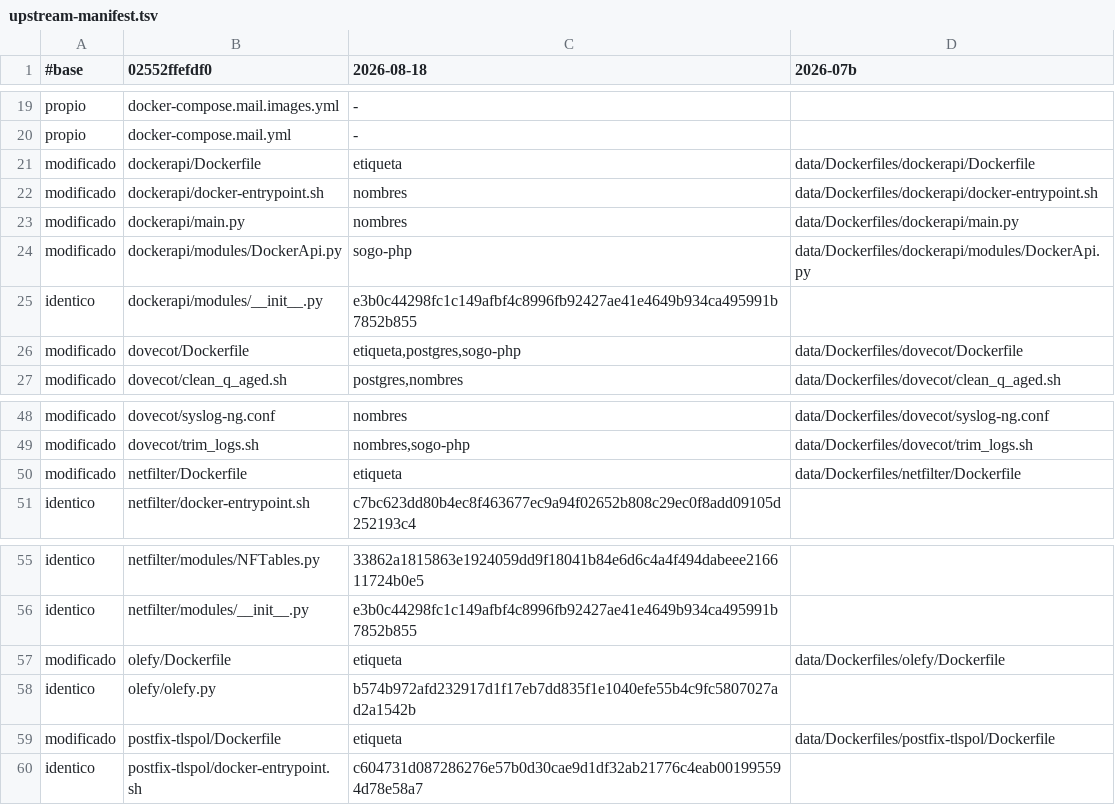
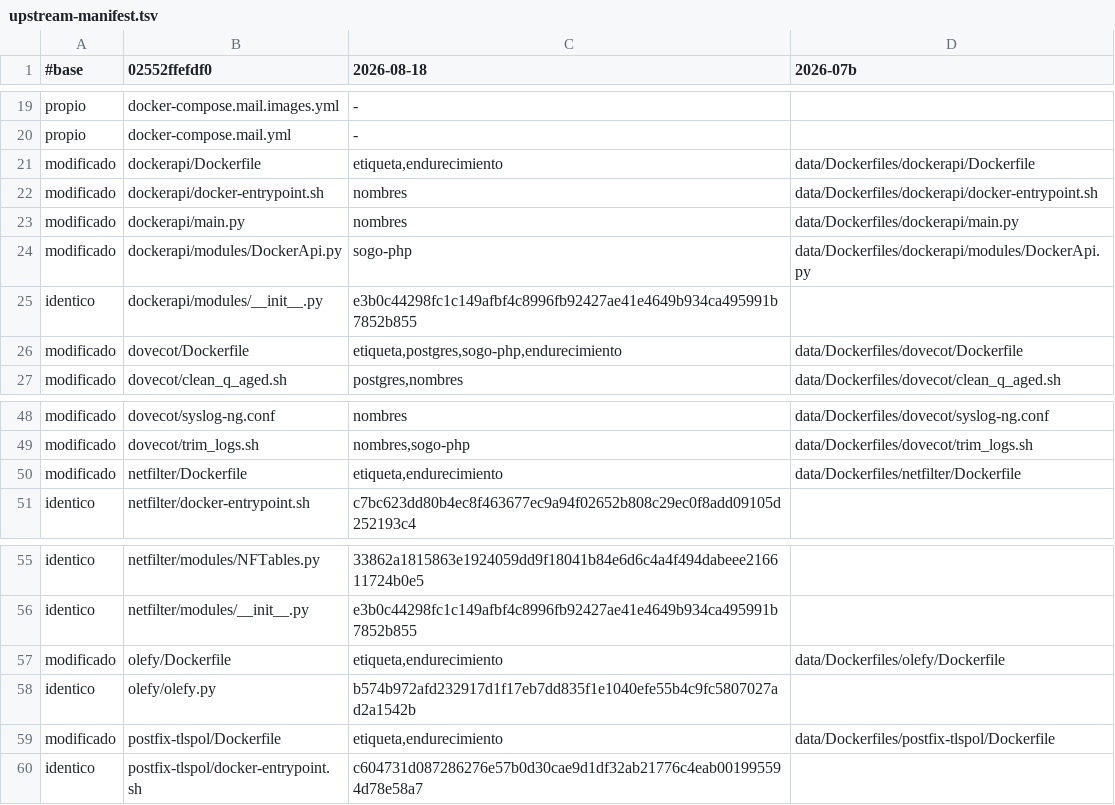
Before and after one commit to alonsosss/corforce-email, a TSV file: deploy/mail/upstream-manifest.tsv, drawn as a sheet; only a part is shown, gaps mark what is left out.

```diff
--- a/deploy/mail/upstream-manifest.tsv
+++ b/deploy/mail/upstream-manifest.tsv
@@ -20,3 +20,3 @@ propio	docker-compose.mail.images.yml	-
 propio	docker-compose.mail.yml	-
-modificado	dockerapi/Dockerfile	etiqueta	data/Dockerfiles/dockerapi/Dockerfile
+modificado	dockerapi/Dockerfile	etiqueta,endurecimiento	data/Dockerfiles/dockerapi/Dockerfile
 modificado	dockerapi/docker-entrypoint.sh	nombres	data/Dockerfiles/dockerapi/docker-entrypoint.sh
@@ -25,3 +25,3 @@ modificado	dockerapi/modules/DockerApi.py	sogo-php	data/Dockerfiles/dockerapi/mo
 identico	dockerapi/modules/__init__.py	e3b0c44298fc1c149afbf4c8996fb92427ae41e4649b934ca495991b7852b855
-modificado	dovecot/Dockerfile	etiqueta,postgres,sogo-php	data/Dockerfiles/dovecot/Dockerfile
+modificado	dovecot/Dockerfile	etiqueta,postgres,sogo-php,endurecimiento	data/Dockerfiles/dovecot/Dockerfile
 modificado	dovecot/clean_q_aged.sh	postgres,nombres	data/Dockerfiles/dovecot/clean_q_aged.sh
@@ -49,3 +49,3 @@ modificado	dovecot/syslog-ng.conf	nombres	data/Dockerfiles/dovecot/syslog-ng.con
 modificado	dovecot/trim_logs.sh	nombres,sogo-php	data/Dockerfiles/dovecot/trim_logs.sh
-modificado	netfilter/Dockerfile	etiqueta	data/Dockerfiles/netfilter/Dockerfile
+modificado	netfilter/Dockerfile	etiqueta,endurecimiento	data/Dockerfiles/netfilter/Dockerfile
 identico	netfilter/docker-entrypoint.sh	c7bc623dd80b4ec8f463677ec9a94f02652b808c29ec0f8add09105d252193c4
@@ -56,5 +56,5 @@ identico	netfilter/modules/NFTables.py	33862a1815863e1924059dd9f18041b84e6d6c4a4
 identico	netfilter/modules/__init__.py	e3b0c44298fc1c149afbf4c8996fb92427ae41e4649b934ca495991b7852b855
-modificado	olefy/Dockerfile	etiqueta	data/Dockerfiles/olefy/Dockerfile
+modificado	olefy/Dockerfile	etiqueta,endurecimiento	data/Dockerfiles/olefy/Dockerfile
 identico	olefy/olefy.py	b574b972afd232917d1f17eb7dd835f1e1040efe55b4c9fc5807027ad2a1542b
-modificado	postfix-tlspol/Dockerfile	etiqueta	data/Dockerfiles/postfix-tlspol/Dockerfile
+modificado	postfix-tlspol/Dockerfile	etiqueta,endurecimiento	data/Dockerfiles/postfix-tlspol/Dockerfile
 identico	postfix-tlspol/docker-entrypoint.sh	c604731d087286276e57b0d30cae9d1df32ab21776c4eab001995594d78e58a7
```
Also changed, not shown: 7 other files.
